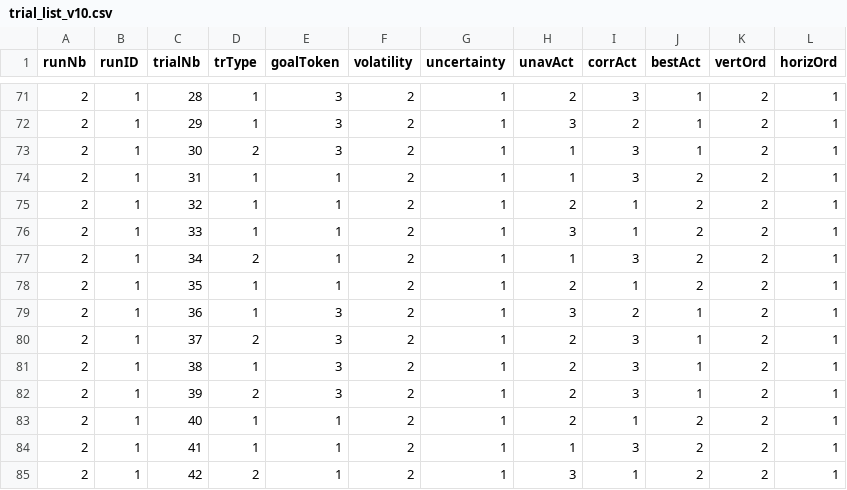
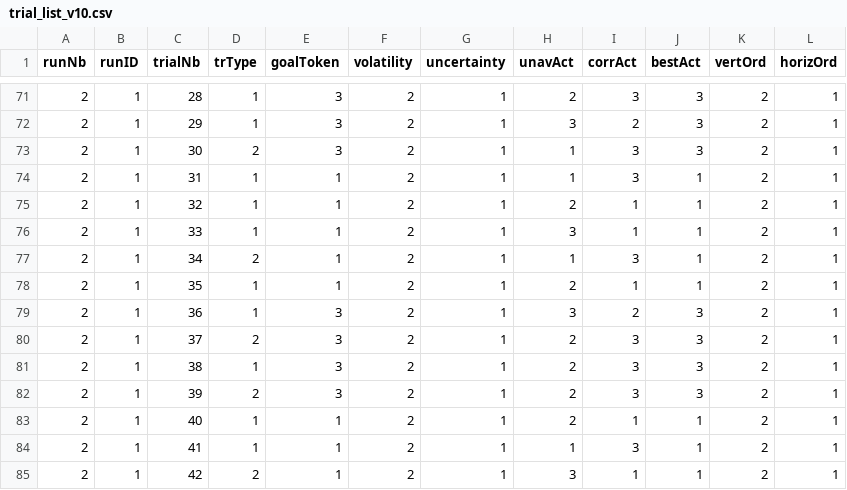
Before and after one commit to ccharpen/ObsLearn_short_PTB, a CSV file: trial_lists/trial_list_v10.csv, drawn as a sheet; only a part is shown, gaps mark what is left out; the diff covers the shown part only.

```diff
--- a/trial_lists/trial_list_v10.csv
+++ b/trial_lists/trial_list_v10.csv
@@ -71,15 +71,15 @@ runNb,runID,trialNb,trType,goalToken,volatility,uncertainty,unavAct,corrAct,best
-2,1,28,1,3,2,1,2,3,1,2,1
-2,1,29,1,3,2,1,3,2,1,2,1
-2,1,30,2,3,2,1,1,3,1,2,1
-2,1,31,1,1,2,1,1,3,2,2,1
-2,1,32,1,1,2,1,2,1,2,2,1
-2,1,33,1,1,2,1,3,1,2,2,1
-2,1,34,2,1,2,1,1,3,2,2,1
-2,1,35,1,1,2,1,2,1,2,2,1
-2,1,36,1,3,2,1,3,2,1,2,1
-2,1,37,2,3,2,1,2,3,1,2,1
-2,1,38,1,3,2,1,2,3,1,2,1
-2,1,39,2,3,2,1,2,3,1,2,1
-2,1,40,1,1,2,1,2,1,2,2,1
-2,1,41,1,1,2,1,1,3,2,2,1
-2,1,42,2,1,2,1,3,1,2,2,1
+2,1,28,1,3,2,1,2,3,3,2,1
+2,1,29,1,3,2,1,3,2,3,2,1
+2,1,30,2,3,2,1,1,3,3,2,1
+2,1,31,1,1,2,1,1,3,1,2,1
+2,1,32,1,1,2,1,2,1,1,2,1
+2,1,33,1,1,2,1,3,1,1,2,1
+2,1,34,2,1,2,1,1,3,1,2,1
+2,1,35,1,1,2,1,2,1,1,2,1
+2,1,36,1,3,2,1,3,2,3,2,1
+2,1,37,2,3,2,1,2,3,3,2,1
+2,1,38,1,3,2,1,2,3,3,2,1
+2,1,39,2,3,2,1,2,3,3,2,1
+2,1,40,1,1,2,1,2,1,1,2,1
+2,1,41,1,1,2,1,1,3,1,2,1
+2,1,42,2,1,2,1,3,1,1,2,1
```
Also changed, not shown: 27 edited cells elsewhere in this file, trial_lists/trial_list_v1.csv, trial_lists/trial_list_v3.csv, 2 other files.
